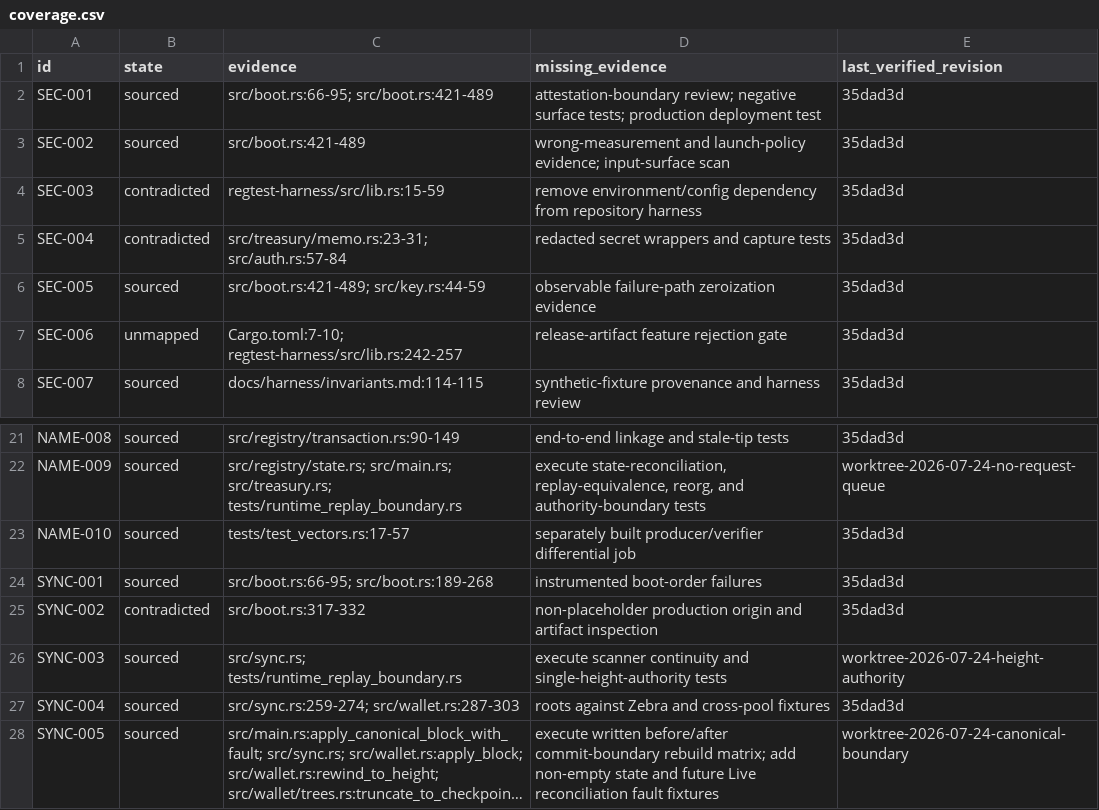
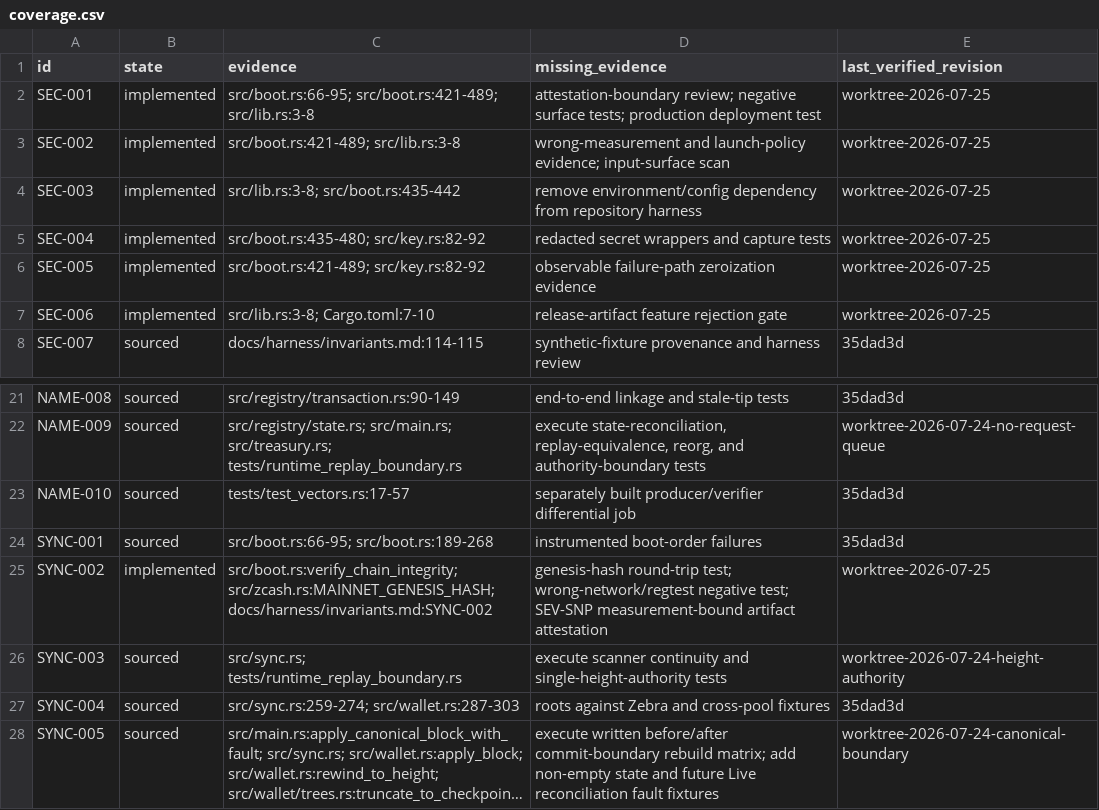
Before and after one commit to zcashme/zns-mint, a CSV file: docs/harness/coverage.csv, drawn as a sheet; only a part is shown, gaps mark what is left out; long unchanged cells end in ….

```diff
--- a/docs/harness/coverage.csv
+++ b/docs/harness/coverage.csv
@@ -1,8 +1,8 @@
 id,state,evidence,missing_evidence,last_verified_revision
-SEC-001,sourced,"src/boot.rs:66-95; src/boot.rs:421-489","attestation-boundary review; negative surface tests; production deployment test",35dad3d
-SEC-002,sourced,"src/boot.rs:421-489","wrong-measurement and launch-policy evidence; input-surface scan",35dad3d
-SEC-003,contradicted,"regtest-harness/src/lib.rs:15-59","remove environment/config dependency from repository harness",35dad3d
-SEC-004,contradicted,"src/treasury/memo.rs:23-31; src/auth.rs:57-84","redacted secret wrappers and capture tests",35dad3d
-SEC-005,sourced,"src/boot.rs:421-489; src/key.rs:44-59","observable failure-path zeroization evidence",35dad3d
-SEC-006,unmapped,"Cargo.toml:7-10; regtest-harness/src/lib.rs:242-257","release-artifact feature rejection gate",35dad3d
+SEC-001,implemented,"src/boot.rs:66-95; src/boot.rs:421-489; src/lib.rs:3-8","attestation-boundary review; negative surface tests; production deployment test",worktree-2026-07-25
+SEC-002,implemented,"src/boot.rs:421-489; src/lib.rs:3-8","wrong-measurement and launch-policy evidence; input-surface scan",worktree-2026-07-25
+SEC-003,implemented,"src/lib.rs:3-8; src/boot.rs:435-442","remove environment/config dependency from repository harness",worktree-2026-07-25
+SEC-004,implemented,"src/boot.rs:435-480; src/key.rs:82-92","redacted secret wrappers and capture tests",worktree-2026-07-25
+SEC-005,implemented,"src/boot.rs:421-489; src/key.rs:82-92","observable failure-path zeroization evidence",worktree-2026-07-25
+SEC-006,implemented,"src/lib.rs:3-8; Cargo.toml:7-10","release-artifact feature rejection gate",worktree-2026-07-25
 SEC-007,sourced,"docs/harness/invariants.md:114-115","synthetic-fixture provenance and harness review",35dad3d
@@ -24,3 +24,3 @@ NAME-010,sourced,"tests/test_vectors.rs:17-57","separately built producer/verifi
 SYNC-001,sourced,"src/boot.rs:66-95; src/boot.rs:189-268","instrumented boot-order failures",35dad3d
-SYNC-002,contradicted,"src/boot.rs:317-332","non-placeholder production origin and artifact inspection",35dad3d
+SYNC-002,implemented,"src/boot.rs:verify_chain_integrity; src/zcash.rs:MAINNET_GENESIS_HASH; docs/harness/invariants.md:SYNC-002","genesis-hash round-trip test; wrong-network/regtest negative test; SEV-SNP measurement-bound artifact attestation",worktree-2026-07-25
 SYNC-003,sourced,"src/sync.rs; tests/runtime_replay_boundary.rs","execute scanner continuity and single-height-authority tests",worktree-2026-07-24-height-authority
```
Also changed, not shown: 17 other files.
